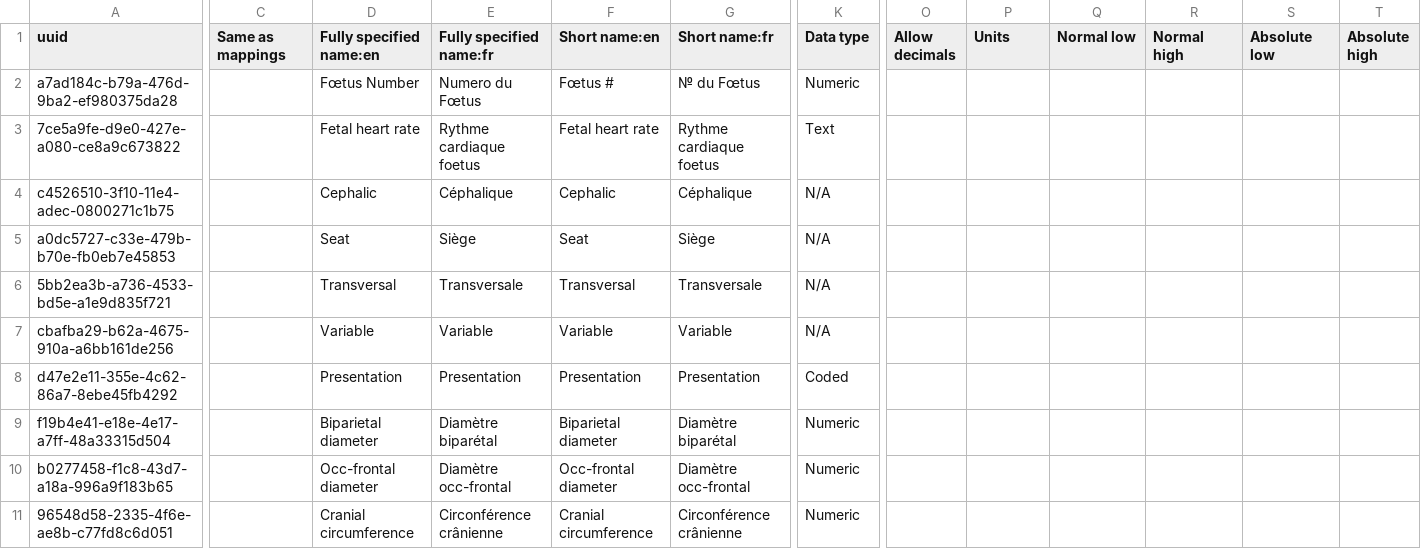
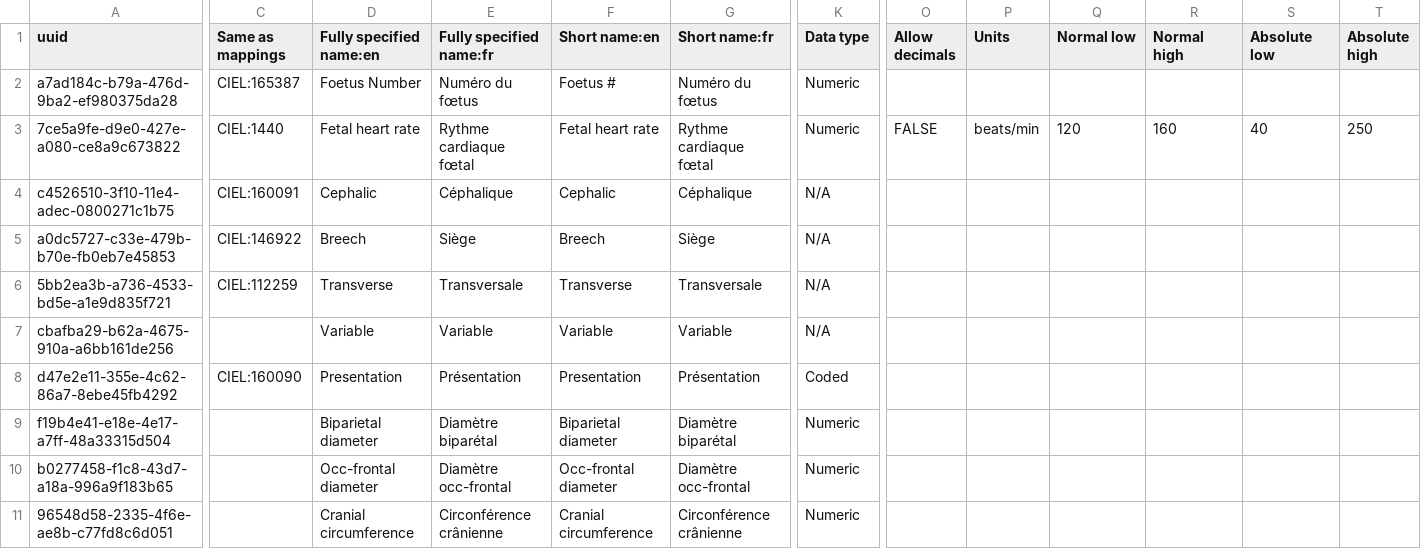
Before and after one commit to tschnei06/openmrs-config-c2c, a CSV file: configuration/concepts/echographie.csv, drawn as a sheet; only a part is shown, gaps mark what is left out; the diff covers the shown part only; the diff names each change by its address in the sheet, - before the commit and + after, or states it on an @@ line.

Commit message:
C2C-32: Add CIEL mappings to Echographie (#13)

```diff
--- a/configuration/concepts/echographie.csv
+++ b/configuration/concepts/echographie.csv
-C2 (Same as mappings): (empty)
+C2 (Same as mappings): CIEL:165387
-D2 (Fully specified name:en): Fœtus Number
+D2 (Fully specified name:en): Foetus Number
-E2 (Fully specified name:fr): Numero du Fœtus
+E2 (Fully specified name:fr): Numéro du fœtus
-F2 (Short name:en): Fœtus #
+F2 (Short name:en): Foetus #
-G2 (Short name:fr): № du Fœtus
+G2 (Short name:fr): Numéro du fœtus
-C3 (Same as mappings): (empty)
+C3 (Same as mappings): CIEL:1440
-E3 (Fully specified name:fr): Rythme cardiaque foetus
+E3 (Fully specified name:fr): Rythme cardiaque fœtal
-G3 (Short name:fr): Rythme cardiaque foetus
+G3 (Short name:fr): Rythme cardiaque fœtal
-K3 (Data type): Text
+K3 (Data type): Numeric
-O3 (Allow decimals): (empty)
+O3 (Allow decimals): FALSE
-P3 (Units): (empty)
+P3 (Units): beats/min
-Q3 (Normal low): (empty)
+Q3 (Normal low): 120
-R3 (Normal high): (empty)
+R3 (Normal high): 160
-S3 (Absolute low): (empty)
+S3 (Absolute low): 40
-T3 (Absolute high): (empty)
+T3 (Absolute high): 250
-C4 (Same as mappings): (empty)
+C4 (Same as mappings): CIEL:160091
-C5 (Same as mappings): (empty)
+C5 (Same as mappings): CIEL:146922
-D5 (Fully specified name:en): Seat
+D5 (Fully specified name:en): Breech
-F5 (Short name:en): Seat
+F5 (Short name:en): Breech
-C6 (Same as mappings): (empty)
+C6 (Same as mappings): CIEL:112259
-D6 (Fully specified name:en): Transversal
+D6 (Fully specified name:en): Transverse
-F6 (Short name:en): Transversal
+F6 (Short name:en): Transverse
-C8 (Same as mappings): (empty)
+C8 (Same as mappings): CIEL:160090
-E8 (Fully specified name:fr): Presentation
+E8 (Fully specified name:fr): Présentation
-G8 (Short name:fr): Presentation
+G8 (Short name:fr): Présentation
```
Also changed, not shown: 7 added rows and 9 edited cells elsewhere in this file.
